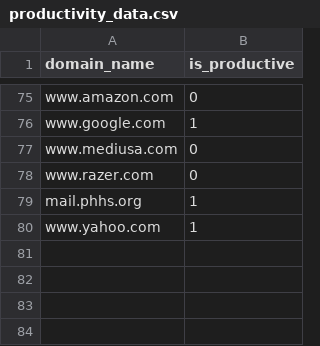
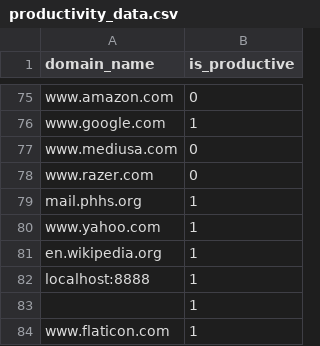
Before and after one commit to sakroutamine/ActivityMonitor-amine, a CSV file: productivity_data.csv, drawn as a sheet; only a part is shown, gaps mark what is left out.

```diff
--- a/productivity_data.csv
+++ b/productivity_data.csv
@@ -80 +80,5 @@ mail.phhs.org,1
 www.yahoo.com,1
+en.wikipedia.org,1
+localhost:8888,1
+,1
+www.flaticon.com,1
```
Also changed, not shown: 8 other files.
